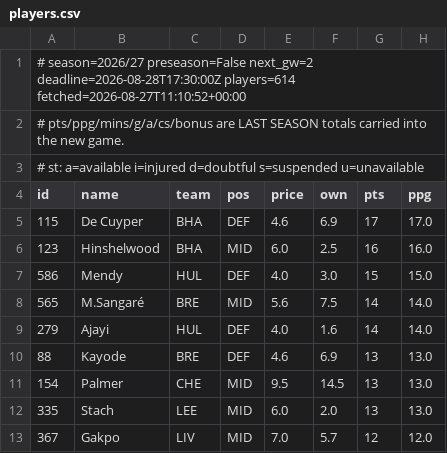
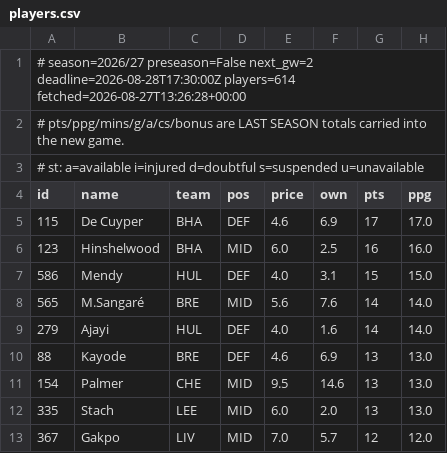
Before and after one commit to olly1928/fpl-mirror, a CSV file: data/players.csv, drawn as a sheet; only a part is shown; the diff covers the shown part only; the diff names each change by its address in the sheet, - before the commit and + after, or states it on an @@ line.

```diff
--- a/data/players.csv
+++ b/data/players.csv
-A1 (id): …deadline=2026-08-28T17:30:00Z players=614 fetched=2026-08-27T11:10:52+00:00
+A1 (id): …deadline=2026-08-28T17:30:00Z players=614 fetched=2026-08-27T13:26:28+00:00
-F7 (own): 3.0
+F7 (own): 3.1
-F8 (own): 7.5
+F8 (own): 7.6
-F11 (own): 14.5
+F11 (own): 14.6
```
Also changed, not shown: 1 added row and 30 edited cells elsewhere in this file, data/fdr.csv, data/fixture_stats.csv, 6 other files.
